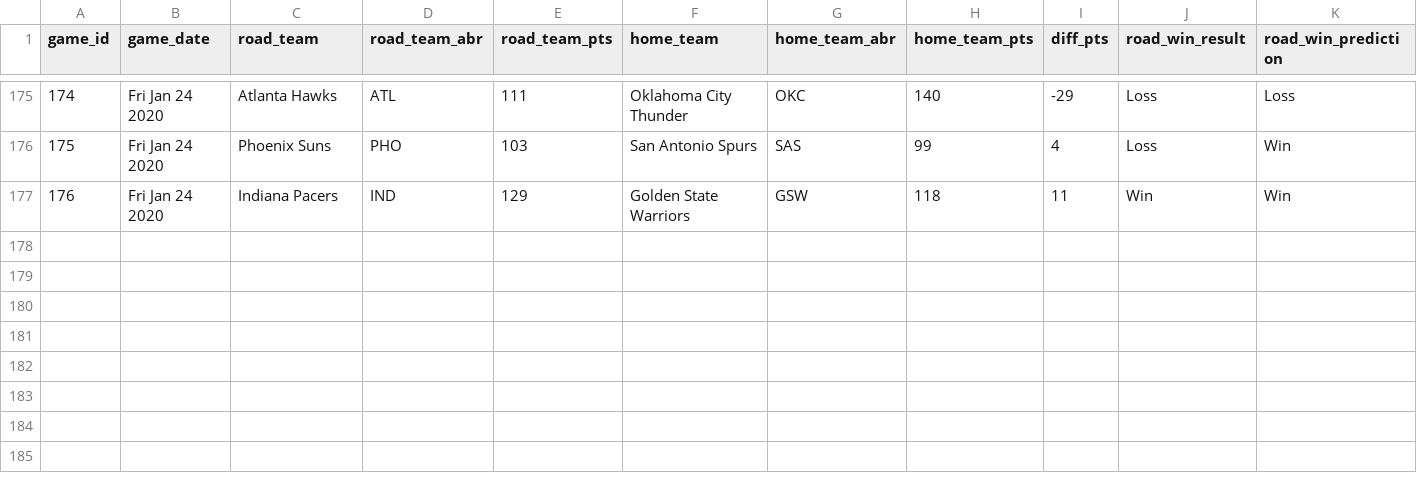
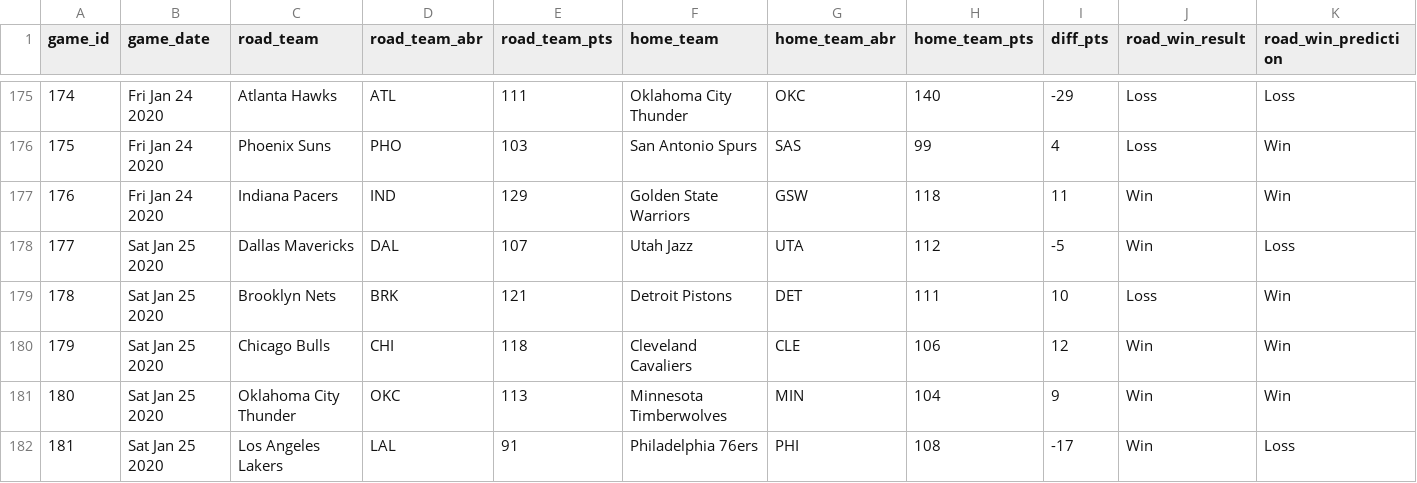
Before and after one commit to zsubhani/utexas_hw_python, a CSV file: model_predictions_results_2019_2020.csv, drawn as a sheet; only a part is shown, gaps mark what is left out; rows hold the shown columns only; the diff names each change by its address in the sheet, - before the commit and + after, or states it on an @@ line.

Commit message:
updated results

```diff
--- a/model_predictions_results_2019_2020.csv
+++ b/model_predictions_results_2019_2020.csv
+row 178: 177 | Sat Jan 25 2020 | Dallas Mavericks | DAL | 107 | Utah Jazz | UTA | 112 | -5 | Win | Loss
+row 179: 178 | Sat Jan 25 2020 | Brooklyn Nets | BRK | 121 | Detroit Pistons | DET | 111 | 10 | Loss | Win
+row 180: 179 | Sat Jan 25 2020 | Chicago Bulls | CHI | 118 | Cleveland Cavaliers | CLE | 106 | 12 | Win | Win
+row 181: 180 | Sat Jan 25 2020 | Oklahoma City Thunder | OKC | 113 | Minnesota Timberwolves | MIN | 104 | 9 | Win | Win
+row 182: 181 | Sat Jan 25 2020 | Los Angeles Lakers | LAL | 91 | Philadelphia 76ers | PHI | 108 | -17 | Win | Loss
```
